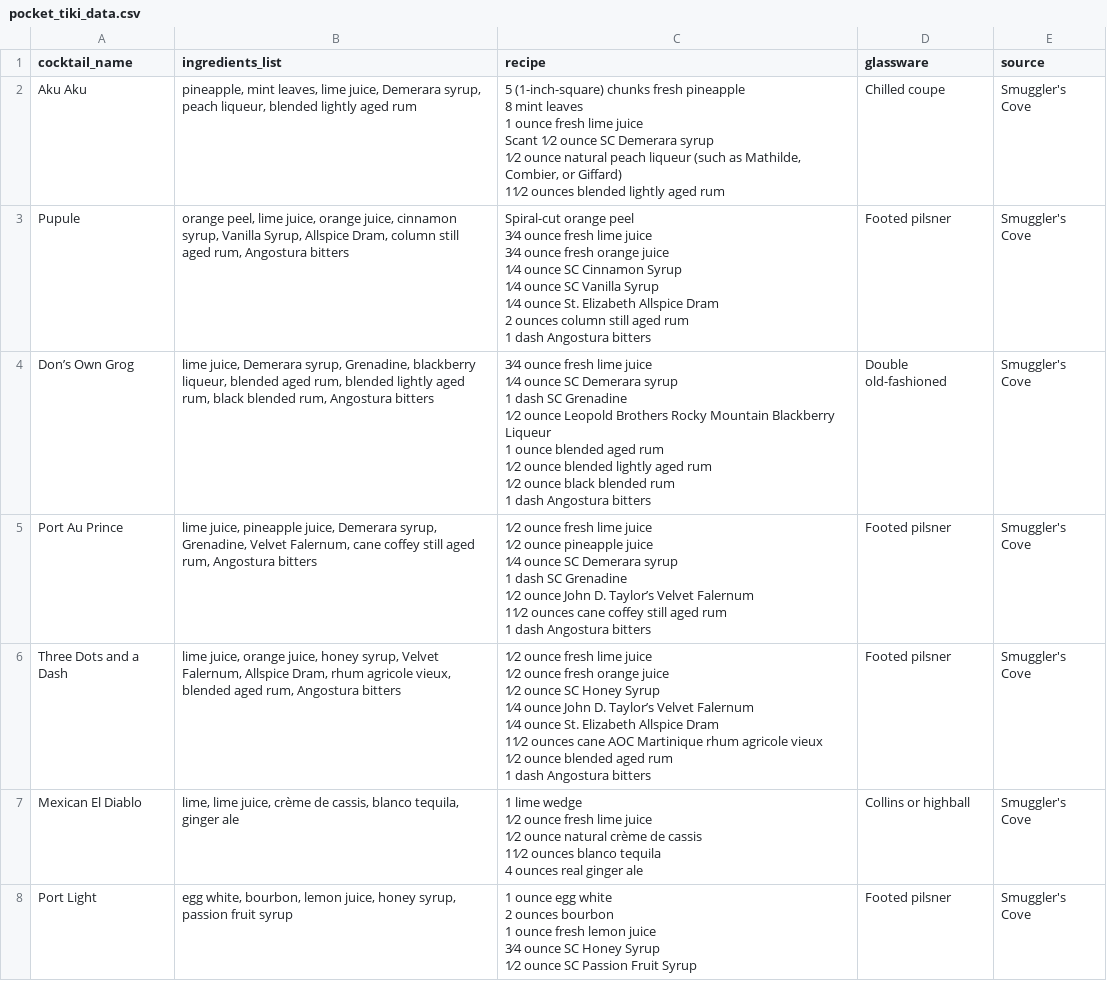
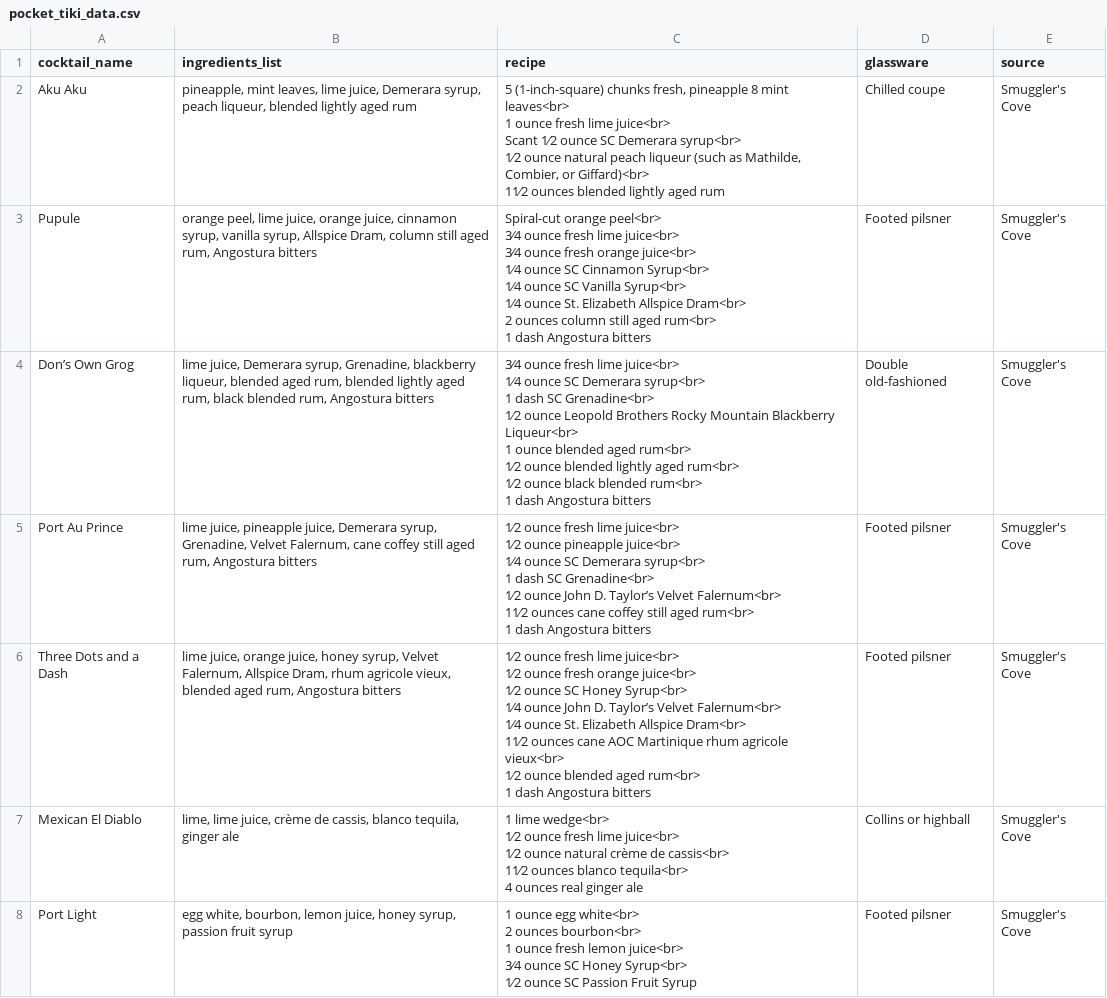
Before and after one commit to pocket-tiki/tiki-drinks, a CSV file: pocket_tiki_data.csv, drawn as a sheet; only a part is shown; the diff covers the shown part only.

Commit message:
app wtih first data source

```diff
--- a/pocket_tiki_data.csv
+++ b/pocket_tiki_data.csv
@@ -1,48 +1,47 @@
 cocktail_name,ingredients_list,recipe,glassware,source
-Aku Aku,"pineapple, mint leaves, lime juice, Demerara syrup, peach liqueur, blended lightly aged rum","5 (1-inch-square) chunks fresh pineapple
-8 mint leaves
-1 ounce fresh lime juice
-Scant 1⁄2 ounce SC Demerara syrup
-1⁄2 ounce natural peach liqueur (such as Mathilde, Combier, or Giffard)
-11⁄2 ounces blended lightly aged rum",Chilled coupe,Smuggler's Cove
-Pupule,"orange peel, lime juice, orange juice, cinnamon syrup, Vanilla Syrup, Allspice Dram, column still aged rum, Angostura bitters","Spiral-cut orange peel
-3⁄4 ounce fresh lime juice
-3⁄4 ounce fresh orange juice
-1⁄4 ounce SC Cinnamon Syrup
-1⁄4 ounce SC Vanilla Syrup
-1⁄4 ounce St. Elizabeth Allspice Dram
-2 ounces column still aged rum
-1 dash Angostura bitters",Footed pilsner,Smuggler's Cove
-Don’s Own Grog,"lime juice, Demerara syrup, Grenadine, blackberry liqueur, blended aged rum, blended lightly aged rum, black blended rum, Angostura bitters","3⁄4 ounce fresh lime juice
-1⁄4 ounce SC Demerara syrup
-1 dash SC Grenadine
-1⁄2 ounce Leopold Brothers Rocky Mountain Blackberry Liqueur
-1 ounce blended aged rum
-1⁄2 ounce blended lightly aged rum
-1⁄2 ounce black blended rum
-1 dash Angostura bitters",Double old-fashioned,Smuggler's Cove
-Port Au Prince,"lime juice, pineapple juice, Demerara syrup, Grenadine, Velvet Falernum, cane coffey still aged rum, Angostura bitters","1⁄2 ounce fresh lime juice
-1⁄2 ounce pineapple juice
-1⁄4 ounce SC Demerara syrup
-1 dash SC Grenadine
-1⁄2 ounce John D. Taylor’s Velvet Falernum
-11⁄2 ounces cane coffey still aged rum
-1 dash Angostura bitters",Footed pilsner,Smuggler's Cove
-Three Dots and a Dash ,"lime juice, orange juice, honey syrup, Velvet Falernum, Allspice Dram, rhum agricole vieux, blended aged rum, Angostura bitters","1⁄2 ounce fresh lime juice
-1⁄2 ounce fresh orange juice
-1⁄2 ounce SC Honey Syrup
-1⁄4 ounce John D. Taylor’s Velvet Falernum
-1⁄4 ounce St. Elizabeth Allspice Dram
-11⁄2 ounces cane AOC Martinique rhum agricole vieux
-1⁄2 ounce blended aged rum
-1 dash Angostura bitters",Footed pilsner,Smuggler's Cove
-Mexican El Diablo ,"lime, lime juice, crème de cassis, blanco tequila, ginger ale","1 lime wedge
-1⁄2 ounce fresh lime juice
-1⁄2 ounce natural crème de cassis
-11⁄2 ounces blanco tequila
-4 ounces real ginger ale",Collins or highball,Smuggler's Cove
-Port Light,"egg white, bourbon, lemon juice, honey syrup, passion fruit syrup","1 ounce egg white
-2 ounces bourbon
-1 ounce fresh lemon juice
-3⁄4 ounce SC Honey Syrup
-1⁄2 ounce SC Passion Fruit Syrup",Footed pilsner,Smuggler's Cove
+Aku Aku,"pineapple, mint leaves, lime juice, Demerara syrup, peach liqueur, blended lightly aged rum","5 (1-inch-square) chunks fresh, pineapple 8 mint leaves<br>
+1 ounce fresh lime juice<br>
+Scant 1⁄2 ounce SC Demerara syrup<br>
+1⁄2 ounce natural peach liqueur (such as Mathilde, Combier, or Giffard)<br>
+11⁄2 ounces blended lightly aged rum",Chilled coupe,Smuggler's Cove
+Pupule,"orange peel, lime juice, orange juice, cinnamon syrup, vanilla syrup, Allspice Dram, column still aged rum, Angostura bitters","Spiral-cut orange peel<br>
+3⁄4 ounce fresh lime juice<br>
+3⁄4 ounce fresh orange juice<br>
+1⁄4 ounce SC Cinnamon Syrup<br>
+1⁄4 ounce SC Vanilla Syrup<br>
+1⁄4 ounce St. Elizabeth Allspice Dram<br>
+2 ounces column still aged rum<br>
+1 dash Angostura bitters",Footed pilsner,Smuggler's Cove
+Don’s Own Grog,"lime juice, Demerara syrup, Grenadine, blackberry liqueur, blended aged rum, blended lightly aged rum, black blended rum, Angostura bitters","3⁄4 ounce fresh lime juice<br>
+1⁄4 ounce SC Demerara syrup<br>
+1 dash SC Grenadine<br>
+1⁄2 ounce Leopold Brothers Rocky Mountain Blackberry Liqueur<br>
+1 ounce blended aged rum<br>
+1⁄2 ounce blended lightly aged rum<br>
+1⁄2 ounce black blended rum<br>
+1 dash Angostura bitters",Double old-fashioned,Smuggler's Cove
+Port Au Prince,"lime juice, pineapple juice, Demerara syrup, Grenadine, Velvet Falernum, cane coffey still aged rum, Angostura bitters","1⁄2 ounce fresh lime juice<br>
+1⁄2 ounce pineapple juice<br>
+1⁄4 ounce SC Demerara syrup<br>
+1 dash SC Grenadine<br>
+1⁄2 ounce John D. Taylor’s Velvet Falernum<br>
+11⁄2 ounces cane coffey still aged rum<br>
+1 dash Angostura bitters",Footed pilsner,Smuggler's Cove
+Three Dots and a Dash ,"lime juice, orange juice, honey syrup, Velvet Falernum, Allspice Dram, rhum agricole vieux, blended aged rum, Angostura bitters","1⁄2 ounce fresh lime juice<br>
+1⁄2 ounce fresh orange juice<br>
+1⁄2 ounce SC Honey Syrup<br>
+1⁄4 ounce John D. Taylor’s Velvet Falernum<br>
+1⁄4 ounce St. Elizabeth Allspice Dram<br>
+11⁄2 ounces cane AOC Martinique rhum agricole vieux<br>
+1⁄2 ounce blended aged rum<br>
+1 dash Angostura bitters",Footed pilsner,Smuggler's Cove
+Mexican El Diablo ,"lime, lime juice, crème de cassis, blanco tequila, ginger ale","1 lime wedge<br>
+1⁄2 ounce fresh lime juice<br>
+1⁄2 ounce natural crème de cassis<br>
+11⁄2 ounces blanco tequila<br>
+4 ounces real ginger ale",Collins or highball,Smuggler's Cove
+Port Light,"egg white, bourbon, lemon juice, honey syrup, passion fruit syrup","1 ounce egg white<br>
+2 ounces bourbon<br>
+1 ounce fresh lemon juice<br>
+3⁄4 ounce SC Honey Syrup<br>
+1⁄2 ounce SC Passion Fruit Syrup",Footed pilsner,Smuggler's Cove
```
Also changed, not shown: 123 edited cells elsewhere in this file, ingredient_categories.csv, 1 other file.
